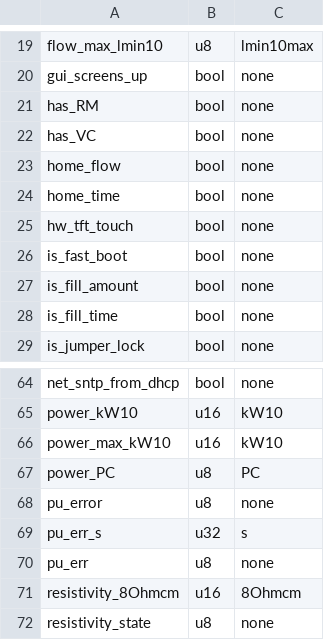
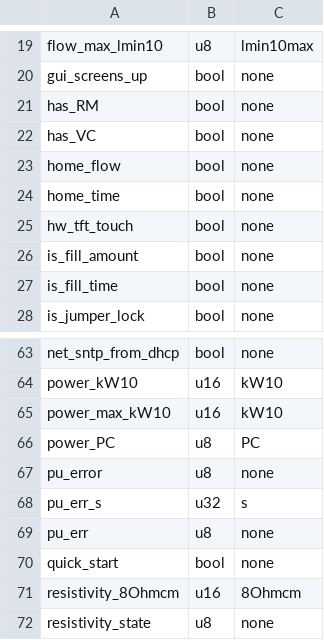
Before and after one commit to clage-gmbh/clage_modbus, a CSV file: src/clage_param.csv, drawn as a sheet; only a part is shown, gaps mark what is left out; removed rows and columns are numbered as before the commit, all else as after; the diff names each change by its address in the sheet, - before the commit and + after, or states it on an @@ line.

```diff
--- a/src/clage_param.csv
+++ b/src/clage_param.csv
-row 26: is_fast_boot | bool | none
+row 70: quick_start | bool | none
```
Also changed, not shown: src/clage_modbus_mapping.csv, 3 other files.
